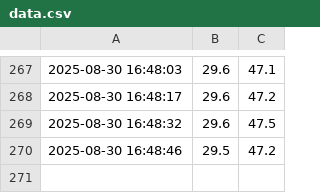
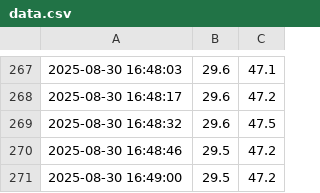
Before and after one commit to Rogersome/esp32-dht22-data, a CSV file: data.csv, drawn as a sheet; only a part is shown, gaps mark what is left out.

Commit message:
Append data

```diff
--- a/data.csv
+++ b/data.csv
@@ -270 +270,2 @@
 2025-08-30 16:48:46,29.5,47.2
+2025-08-30 16:49:00,29.5,47.2
```
